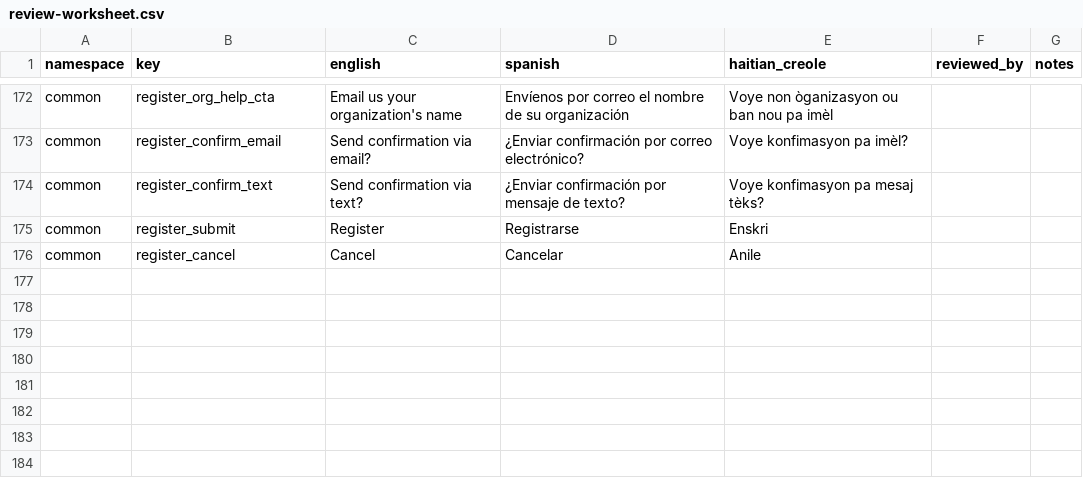
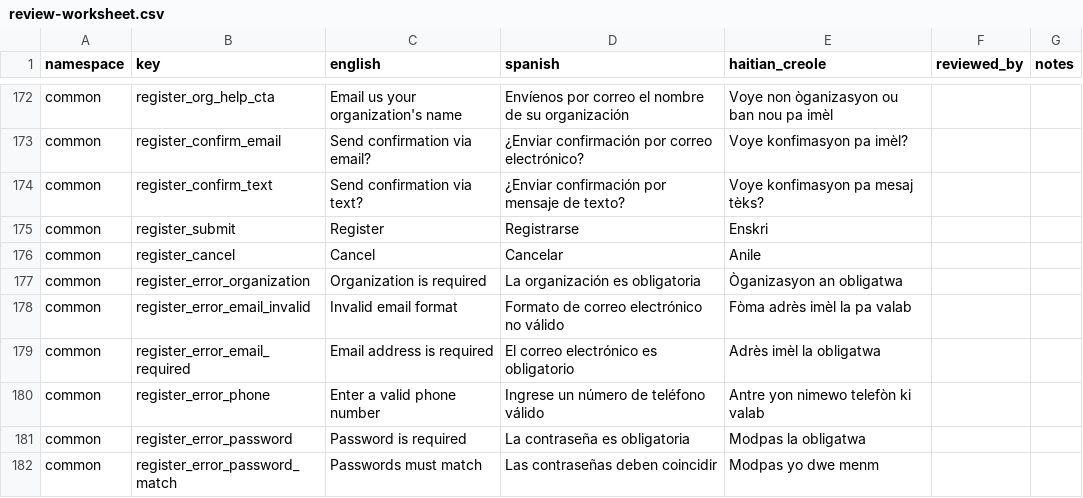
Before and after one commit to hopetambala/puente-react-nextjs-platform, a CSV file: docs/i18n/review-worksheet.csv, drawn as a sheet; only a part is shown, gaps mark what is left out.

Commit message:
fix(register): translate validation messages, and stop calling a phone a password
Folded into this PR rather than stacked behind it: it is the same page and the
same concern, and the last stacked PR got auto-closed when its base was
deleted.

The literal bug, straight out of the failing test:

    ● does not tell someone their phone number is a password
      Expected pattern: not /password/i
      Received message:     "Password is required"

`phonenumber` carried 'Password is required' — a copy-paste nobody caught
because NOTHING tested the schema. index.test.js mocks yup wholesale, so every
message in it was invisible to the suite. The new validation.test.js uses real
yup for exactly that reason.

The messages now come from `t`, so they are translated like the rest of the
page. That needs the schema built inside the component, which raised the
question of whether react-hook-form caches the first render's resolver. It does
not: 6.15.8 assigns `resolverRef.current = resolver` on every render
(dist/index.cjs.development.js:716). I flagged this as a risk when filing the
issue; having checked the source, it is not one.

Six keys across eng/spa/hat plus review-worksheet rows. 631 tests green, lint
clean, build compiles.

```diff
--- a/docs/i18n/review-worksheet.csv
+++ b/docs/i18n/review-worksheet.csv
@@ -176 +176,7 @@ common,register_submit,Register,Registrarse,Enskri,,
 common,register_cancel,Cancel,Cancelar,Anile,,
+common,register_error_organization,Organization is required,La organización es obligatoria,Òganizasyon an obligatwa,,
+common,register_error_email_invalid,Invalid email format,Formato de correo electrónico no válido,Fòma adrès imèl la pa valab,,
+common,register_error_email_required,Email address is required,El correo electrónico es obligatorio,Adrès imèl la obligatwa,,
+common,register_error_phone,Enter a valid phone number,Ingrese un número de teléfono válido,Antre yon nimewo telefòn ki valab,,
+common,register_error_password,Password is required,La contraseña es obligatoria,Modpas la obligatwa,,
+common,register_error_password_match,Passwords must match,Las contraseñas deben coincidir,Modpas yo dwe menm,,
```
Also changed, not shown: 5 other files.
